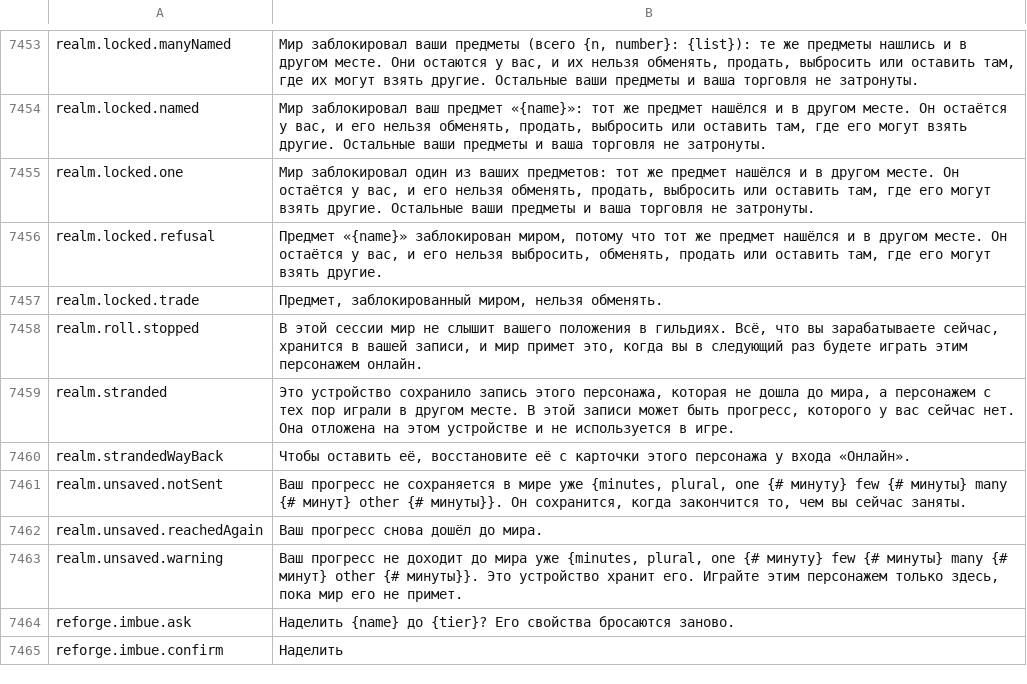
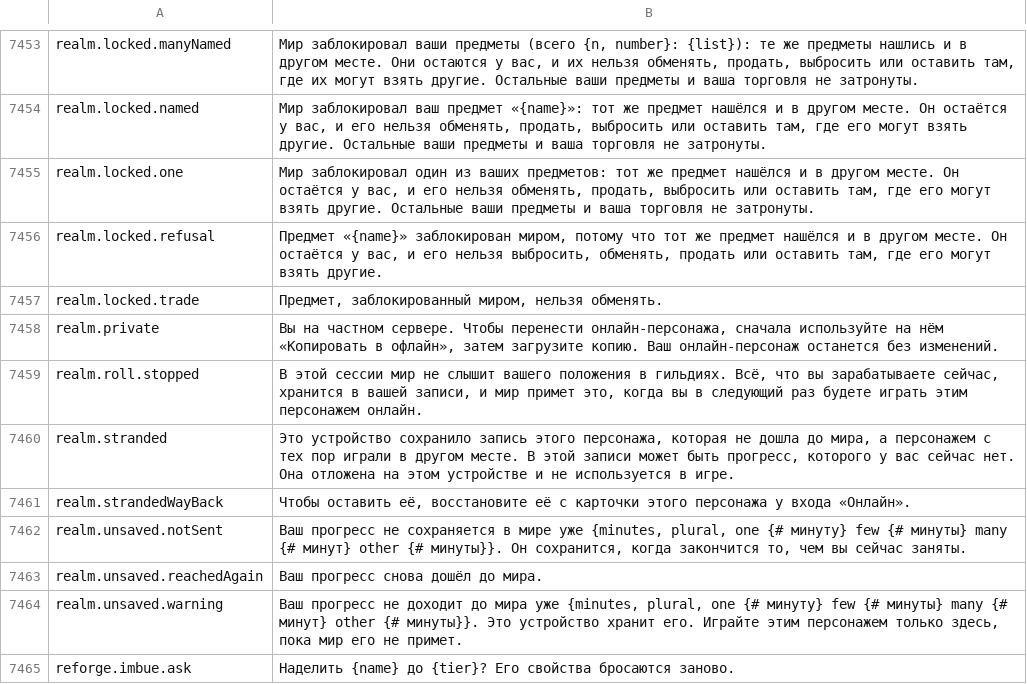
Before and after one commit to Lattymoy/daggerfall-js-source, a CSV file: locales/ru/Port_Strings.csv, drawn as a sheet; only a part is shown, gaps mark what is left out; the shorter side is filled out with more unchanged rows.

```diff
--- a/locales/ru/Port_Strings.csv
+++ b/locales/ru/Port_Strings.csv
@@ -7459,2 +7459,3 @@ realm.locked.refusal,"Предмет «{name}» заблокирован мир
 realm.locked.trade,"Предмет, заблокированный миром, нельзя обменять."
+realm.private,"Вы на частном сервере. Чтобы перенести онлайн-персонажа, сначала используйте на нём «Копировать в офлайн», затем загрузите копию. Ваш онлайн-персонаж останется без изменений."
 realm.roll.stopped,"В этой сессии мир не слышит вашего положения в гильдиях. Всё, что вы зарабатываете сейчас, хранится в вашей записи, и мир примет это, когда вы в следующий раз будете играть этим персонажем онлайн."
```
Also changed, not shown: locales/bg/Port_Strings.csv, locales/el/Port_Strings.csv, 50 other files.
